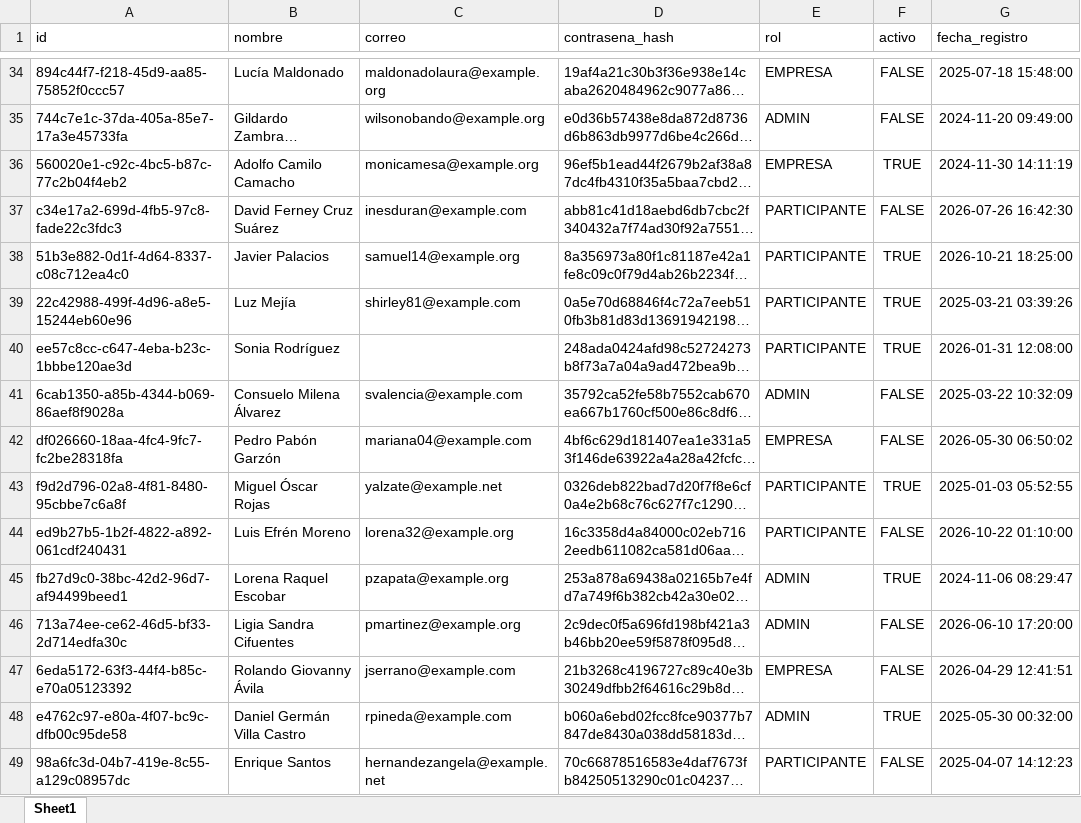
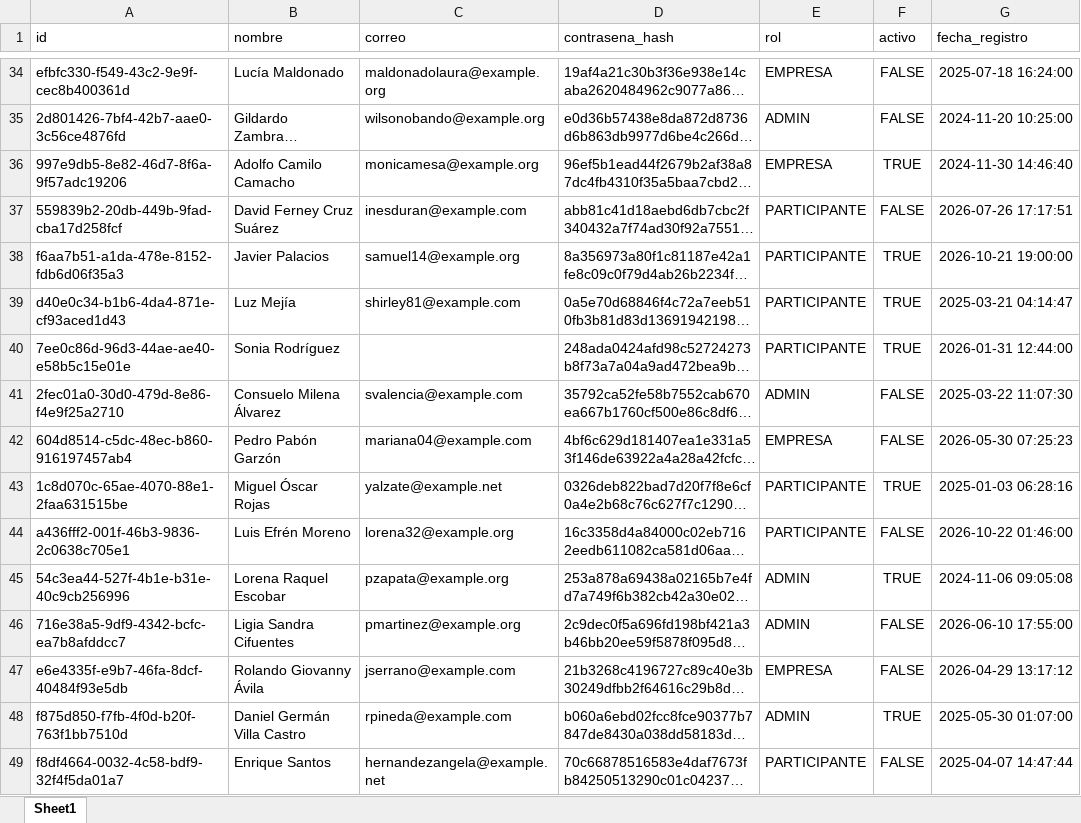
Before and after one commit to Abduz102/Integrador_nt_sabados20262-7, an Excel workbook: datos/limpios/usuario_limpio.xlsx, sheet Sheet1, drawn as a sheet; only a part is shown, gaps mark what is left out; long unchanged cells end in …; values as stored, in another font and other column widths than the file's, no borders; the diff covers the shown part only; the diff names each change by its address in the sheet, - before the commit and + after, or states it on an @@ line.

```diff
--- a/datos/limpios/usuario_limpio.xlsx (sheet Sheet1)
+++ b/datos/limpios/usuario_limpio.xlsx (sheet Sheet1)
-A34 (id): 894c44f7-f218-45d9-aa85-75852f0ccc57
+A34 (id): efbfc330-f549-43c2-9e9f-cec8b400361d
-G34 (fecha_registro): 2025-07-18 15:48:00
+G34 (fecha_registro): 2025-07-18 16:24:00
-A35 (id): 744c7e1c-37da-405a-85e7-17a3e45733fa
+A35 (id): 2d801426-7bf4-42b7-aae0-3c56ce4876fd
-G35 (fecha_registro): 2024-11-20 09:49:00
+G35 (fecha_registro): 2024-11-20 10:25:00
-A36 (id): 560020e1-c92c-4bc5-b87c-77c2b04f4eb2
+A36 (id): 997e9db5-8e82-46d7-8f6a-9f57adc19206
-G36 (fecha_registro): 2024-11-30 14:11:19
+G36 (fecha_registro): 2024-11-30 14:46:40
-A37 (id): c34e17a2-699d-4fb5-97c8-fade22c3fdc3
+A37 (id): 559839b2-20db-449b-9fad-cba17d258fcf
-G37 (fecha_registro): 2026-07-26 16:42:30
+G37 (fecha_registro): 2026-07-26 17:17:51
-A38 (id): 51b3e882-0d1f-4d64-8337-c08c712ea4c0
+A38 (id): f6aa7b51-a1da-478e-8152-fdb6d06f35a3
-G38 (fecha_registro): 2026-10-21 18:25:00
+G38 (fecha_registro): 2026-10-21 19:00:00
-A39 (id): 22c42988-499f-4d96-a8e5-15244eb60e96
+A39 (id): d40e0c34-b1b6-4da4-871e-cf93aced1d43
-G39 (fecha_registro): 2025-03-21 03:39:26
+G39 (fecha_registro): 2025-03-21 04:14:47
-A40 (id): ee57c8cc-c647-4eba-b23c-1bbbe120ae3d
+A40 (id): 7ee0c86d-96d3-44ae-ae40-e58b5c15e01e
-G40 (fecha_registro): 2026-01-31 12:08:00
+G40 (fecha_registro): 2026-01-31 12:44:00
-A41 (id): 6cab1350-a85b-4344-b069-86aef8f9028a
+A41 (id): 2fec01a0-30d0-479d-8e86-f4e9f25a2710
-G41 (fecha_registro): 2025-03-22 10:32:09
+G41 (fecha_registro): 2025-03-22 11:07:30
-A42 (id): df026660-18aa-4fc4-9fc7-fc2be28318fa
+A42 (id): 604d8514-c5dc-48ec-b860-916197457ab4
-G42 (fecha_registro): 2026-05-30 06:50:02
+G42 (fecha_registro): 2026-05-30 07:25:23
-A43 (id): f9d2d796-02a8-4f81-8480-95cbbe7c6a8f
+A43 (id): 1c8d070c-65ae-4070-88e1-2faa631515be
-G43 (fecha_registro): 2025-01-03 05:52:55
+G43 (fecha_registro): 2025-01-03 06:28:16
-A44 (id): ed9b27b5-1b2f-4822-a892-061cdf240431
+A44 (id): a436fff2-001f-46b3-9836-2c0638c705e1
-G44 (fecha_registro): 2026-10-22 01:10:00
+G44 (fecha_registro): 2026-10-22 01:46:00
-A45 (id): fb27d9c0-38bc-42d2-96d7-af94499beed1
+A45 (id): 54c3ea44-527f-4b1e-b31e-40c9cb256996
-G45 (fecha_registro): 2024-11-06 08:29:47
+G45 (fecha_registro): 2024-11-06 09:05:08
-A46 (id): 713a74ee-ce62-46d5-bf33-2d714edfa30c
+A46 (id): 716e38a5-9df9-4342-bcfc-ea7b8afddcc7
-G46 (fecha_registro): 2026-06-10 17:20:00
+G46 (fecha_registro): 2026-06-10 17:55:00
-A47 (id): 6eda5172-63f3-44f4-b85c-e70a05123392
+A47 (id): e6e4335f-e9b7-46fa-8dcf-40484f93e5db
-G47 (fecha_registro): 2026-04-29 12:41:51
+G47 (fecha_registro): 2026-04-29 13:17:12
-A48 (id): e4762c97-e80a-4f07-bc9c-dfb00c95de58
+A48 (id): f875d850-f7fb-4f0d-b20f-763f1bb7510d
-G48 (fecha_registro): 2025-05-30 00:32:00
+G48 (fecha_registro): 2025-05-30 01:07:00
-A49 (id): 98a6fc3d-04b7-419e-8c55-a129c08957dc
+A49 (id): f8df4664-0032-4c58-bdf9-32f4f5da01a7
-G49 (fecha_registro): 2025-04-07 14:12:23
+G49 (fecha_registro): 2025-04-07 14:47:44
```
Also changed, not shown: 768 edited cells elsewhere in this sheet, datos/crudos/usuario_crudo.xlsx, 26 other files.
